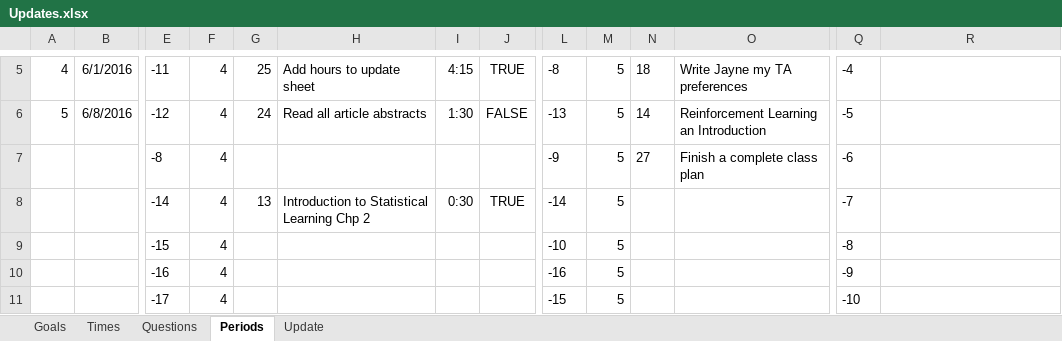
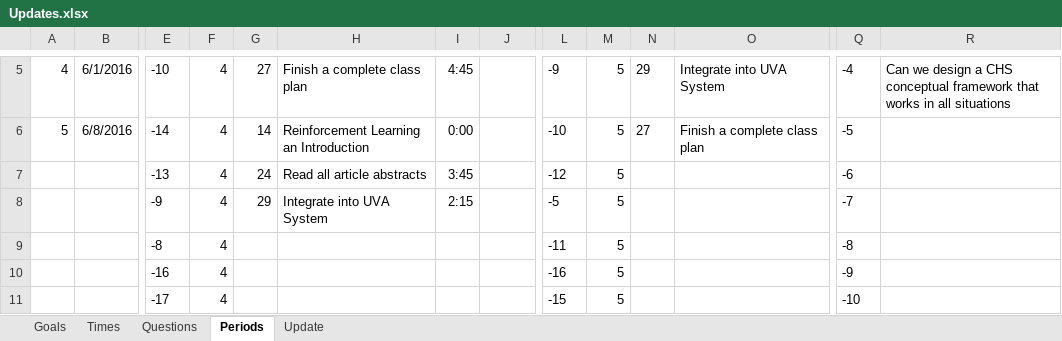
Before and after one commit to mrucker/uva-archive, an Excel workbook: updates/Updates.xlsx, sheet Periods, drawn as a sheet; only a part is shown, gaps mark what is left out; values as stored, in another font and other column widths than the file's, no borders; table styles not drawn; removed rows and columns are numbered as before the commit, all else as after; rows hold the shown columns only; the diff covers the shown part only; the diff names each change by its address in the sheet, - before the commit and + after, or states it on an @@ line.

Commit message:
Adding new integration task. Finishing update

```diff
--- a/updates/Updates.xlsx (sheet Periods)
+++ b/updates/Updates.xlsx (sheet Periods)
-E5: -11
+E5: -10
-G5: 25
+G5: 27
-H5: Add hours to update sheet
+H5: Finish a complete class plan
-I5: 4:15
+I5: 4:45
-J5: TRUE
+J5: (empty)
-L5: -8
+L5: -9
-N5: 18
+N5: 29
-O5: Write Jayne my TA preferences
+O5: Integrate into UVA System
-R5: (empty)
+R5: Can we design a CHS conceptual framework that works in all situations
-E6: -12
+E6: -14
-G6: 24
+G6: 14
-H6: Read all article abstracts
+H6: Reinforcement Learning an Introduction
-I6: 1:30
+I6: 0:00
-J6: FALSE
+J6: (empty)
-L6: -13
+L6: -10
-N6: 14
+N6: 27
-O6: Reinforcement Learning an Introduction
+O6: Finish a complete class plan
-row 7:  |  | -8 | 4 |  |  |  |  | -9 | 5 | 27 | Finish a complete class plan | -6
-row 8:  |  | -14 | 4 | 13 | Introduction to Statistical Learning Chp 2 | 0:30 | TRUE | -14 | 5 |  |  | -7
+row 7:  |  | -13 | 4 | 24 | Read all article abstracts | 3:45 |  | -12 | 5 |  |  | -6
+row 8:  |  | -9 | 4 | 29 | Integrate into UVA System | 2:15 |  | -5 | 5 |  |  | -7
-E9: -15
+E9: -8
-L9: -10
+L9: -11
```
Also changed, not shown: 24 edited cells and cell formats elsewhere in this sheet, sheet Update, sheet Times, sheet Goals, sheet Questions, formulas that keep their value.
